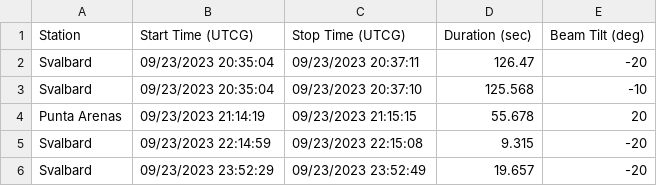
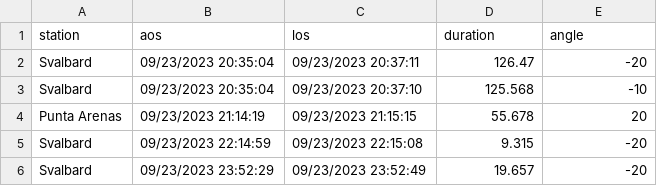
Before and after one commit to dzimmer91/file_parse, a CSV file: SPHEREx_sept.csv, drawn as a sheet; only a part is shown.

```diff
--- a/SPHEREx_sept.csv
+++ b/SPHEREx_sept.csv
@@ -1,2 +1,2 @@
-Station,Start Time (UTCG),Stop Time (UTCG),Duration (sec),Beam Tilt (deg)
+station,aos,los,duration,angle
 Svalbard,09/23/2023 20:35:04,09/23/2023 20:37:11,126.47,-20
```
Also changed, not shown: 2 other files.
